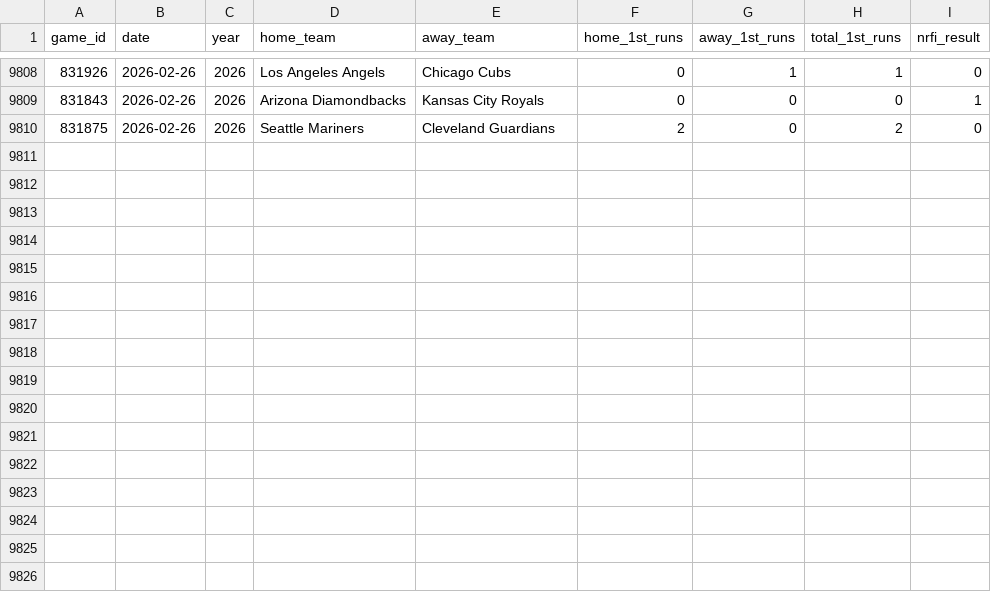
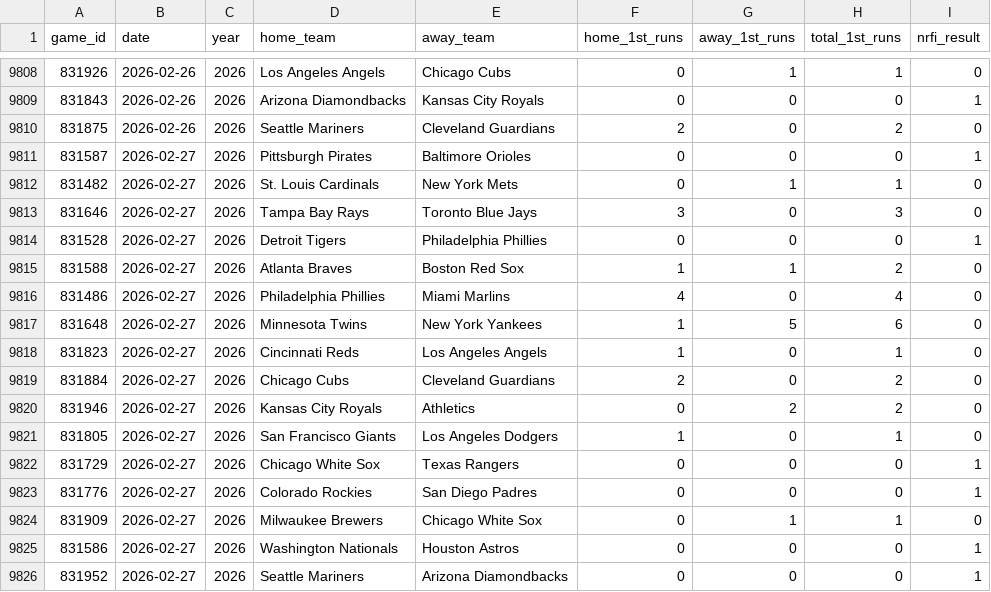
Before and after one commit to yasuuucchi/-moneyball_dojo, a CSV file: data/nrfi_data_2022_2025.csv, drawn as a sheet; only a part is shown, gaps mark what is left out.

Commit message:
auto: Update historical data [skip ci]

```diff
--- a/data/nrfi_data_2022_2025.csv
+++ b/data/nrfi_data_2022_2025.csv
@@ -9810 +9810,17 @@ game_id,date,year,home_team,away_team,home_1st_runs,away_1st_runs,total_1st_runs
 831875,2026-02-26,2026,Seattle Mariners,Cleveland Guardians,2,0,2,0
+831587,2026-02-27,2026,Pittsburgh Pirates,Baltimore Orioles,0,0,0,1
+831482,2026-02-27,2026,St. Louis Cardinals,New York Mets,0,1,1,0
+831646,2026-02-27,2026,Tampa Bay Rays,Toronto Blue Jays,3,0,3,0
+831528,2026-02-27,2026,Detroit Tigers,Philadelphia Phillies,0,0,0,1
+831588,2026-02-27,2026,Atlanta Braves,Boston Red Sox,1,1,2,0
+831486,2026-02-27,2026,Philadelphia Phillies,Miami Marlins,4,0,4,0
+831648,2026-02-27,2026,Minnesota Twins,New York Yankees,1,5,6,0
+831823,2026-02-27,2026,Cincinnati Reds,Los Angeles Angels,1,0,1,0
+831884,2026-02-27,2026,Chicago Cubs,Cleveland Guardians,2,0,2,0
+831946,2026-02-27,2026,Kansas City Royals,Athletics,0,2,2,0
+831805,2026-02-27,2026,San Francisco Giants,Los Angeles Dodgers,1,0,1,0
+831729,2026-02-27,2026,Chicago White Sox,Texas Rangers,0,0,0,1
+831776,2026-02-27,2026,Colorado Rockies,San Diego Padres,0,0,0,1
+831909,2026-02-27,2026,Milwaukee Brewers,Chicago White Sox,0,1,1,0
+831586,2026-02-27,2026,Washington Nationals,Houston Astros,0,0,0,1
+831952,2026-02-27,2026,Seattle Mariners,Arizona Diamondbacks,0,0,0,1
```
Also changed, not shown: 1 other file.
